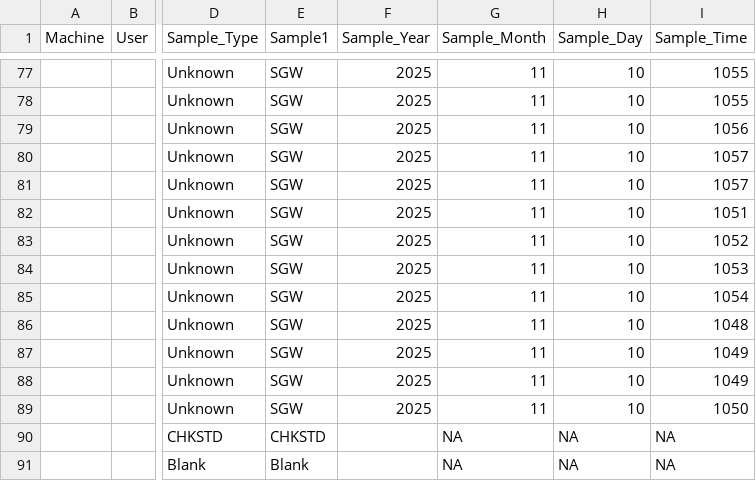
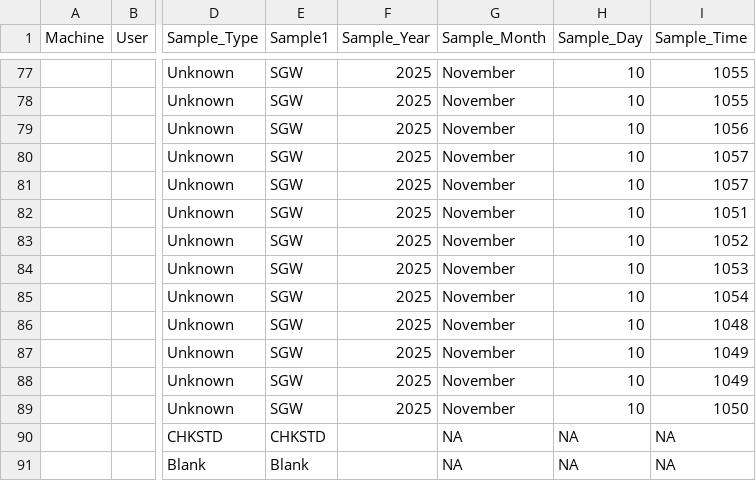
Before and after one commit to COMPASS-DOE/TEMPEST, a CSV file: Data/gas_wells/TEMPEST_SGW_2025_Data/Metadata/TEMPEST_SGAS_202511_ALL_WORKING.csv, drawn as a sheet; only a part is shown, gaps mark what is left out; the diff covers the shown part only; the diff names each change by its address in the sheet, - before the commit and + after, or states it on an @@ line.

```diff
--- a/Data/gas_wells/TEMPEST_SGW_2025_Data/Metadata/TEMPEST_SGAS_202511_ALL_WORKING.csv
+++ b/Data/gas_wells/TEMPEST_SGW_2025_Data/Metadata/TEMPEST_SGAS_202511_ALL_WORKING.csv
-G77:G89 (Sample_Month): 11
+G77:G89 (Sample_Month): November
```
Also changed, not shown: 50 edited cells elsewhere in this file, Data/gas_wells/TEMPEST_SGW_2025_Data/GC_Check_QAQC_Log.csv, 16 other files.
